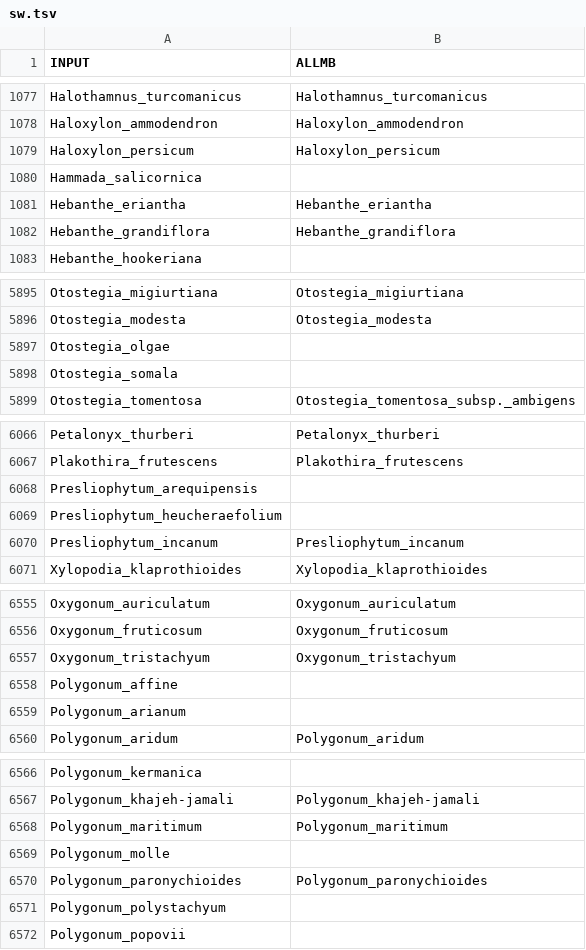
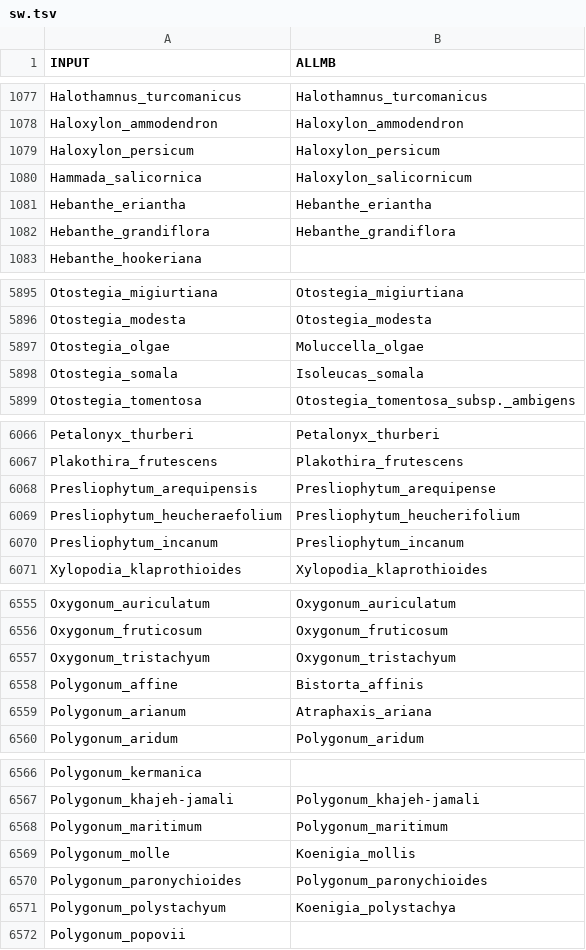
Before and after one commit to naturalis/sdmdl, a TSV file: data/phylogeny/sw.tsv, drawn as a sheet; only a part is shown, gaps mark what is left out; the diff covers the shown part only.

```diff
--- a/data/phylogeny/sw.tsv
+++ b/data/phylogeny/sw.tsv
@@ -1079,3 +1079,3 @@ Haloxylon_ammodendron	Haloxylon_ammodendron
 Haloxylon_persicum	Haloxylon_persicum
-Hammada_salicornica	
+Hammada_salicornica	Haloxylon_salicornicum
 Hebanthe_eriantha	Hebanthe_eriantha
@@ -5896,4 +5896,4 @@ Otostegia_migiurtiana	Otostegia_migiurtiana
 Otostegia_modesta	Otostegia_modesta
-Otostegia_olgae	
-Otostegia_somala	
+Otostegia_olgae	Moluccella_olgae
+Otostegia_somala	Isoleucas_somala
 Otostegia_tomentosa	Otostegia_tomentosa_subsp._ambigens
@@ -6067,4 +6067,4 @@ Petalonyx_thurberi	Petalonyx_thurberi
 Plakothira_frutescens	Plakothira_frutescens
-Presliophytum_arequipensis	
-Presliophytum_heucheraefolium	
+Presliophytum_arequipensis	Presliophytum_arequipense
+Presliophytum_heucheraefolium	Presliophytum_heucherifolium
 Presliophytum_incanum	Presliophytum_incanum
@@ -6557,4 +6557,4 @@ Oxygonum_fruticosum	Oxygonum_fruticosum
 Oxygonum_tristachyum	Oxygonum_tristachyum
-Polygonum_affine	
-Polygonum_arianum	
+Polygonum_affine	Bistorta_affinis
+Polygonum_arianum	Atraphaxis_ariana
 Polygonum_aridum	Polygonum_aridum
@@ -6568,5 +6568,5 @@ Polygonum_khajeh-jamali	Polygonum_khajeh-jamali
 Polygonum_maritimum	Polygonum_maritimum
-Polygonum_molle	
+Polygonum_molle	Koenigia_mollis
 Polygonum_paronychioides	Polygonum_paronychioides
-Polygonum_polystachyum	
+Polygonum_polystachyum	Koenigia_polystachya
 Polygonum_popovii	
```
Also changed, not shown: 62 edited cells elsewhere in this file, 1 other file.
